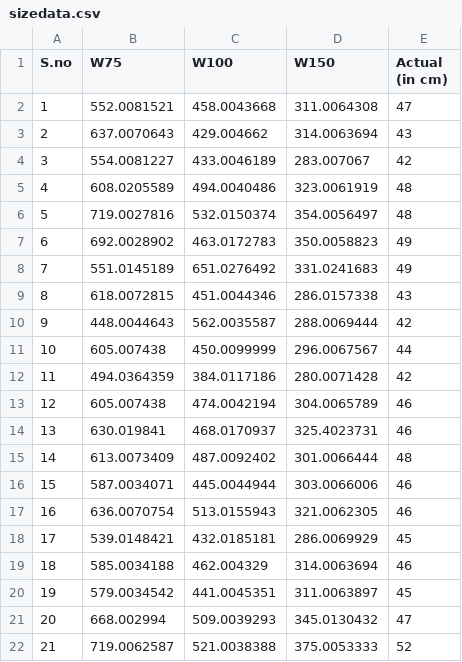
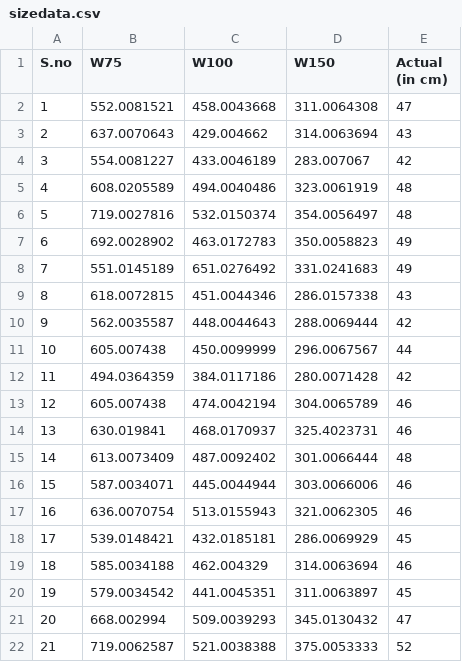
Before and after one commit to lokesh-venkata-sai/measurement_of_ShirtSize, a CSV file: sizedata.csv, drawn as a sheet.

```diff
--- a/sizedata.csv
+++ b/sizedata.csv
@@ -9,3 +9,3 @@ S.no,W75,W100,W150,Actual (in cm)
 8,618.0072815,451.0044346,286.0157338,43
-9,448.0044643,562.0035587,288.0069444,42
+9,562.0035587,448.0044643,288.0069444,42
 10,605.007438,450.0099999,296.0067567,44
```
Also changed, not shown: 9 other files.
